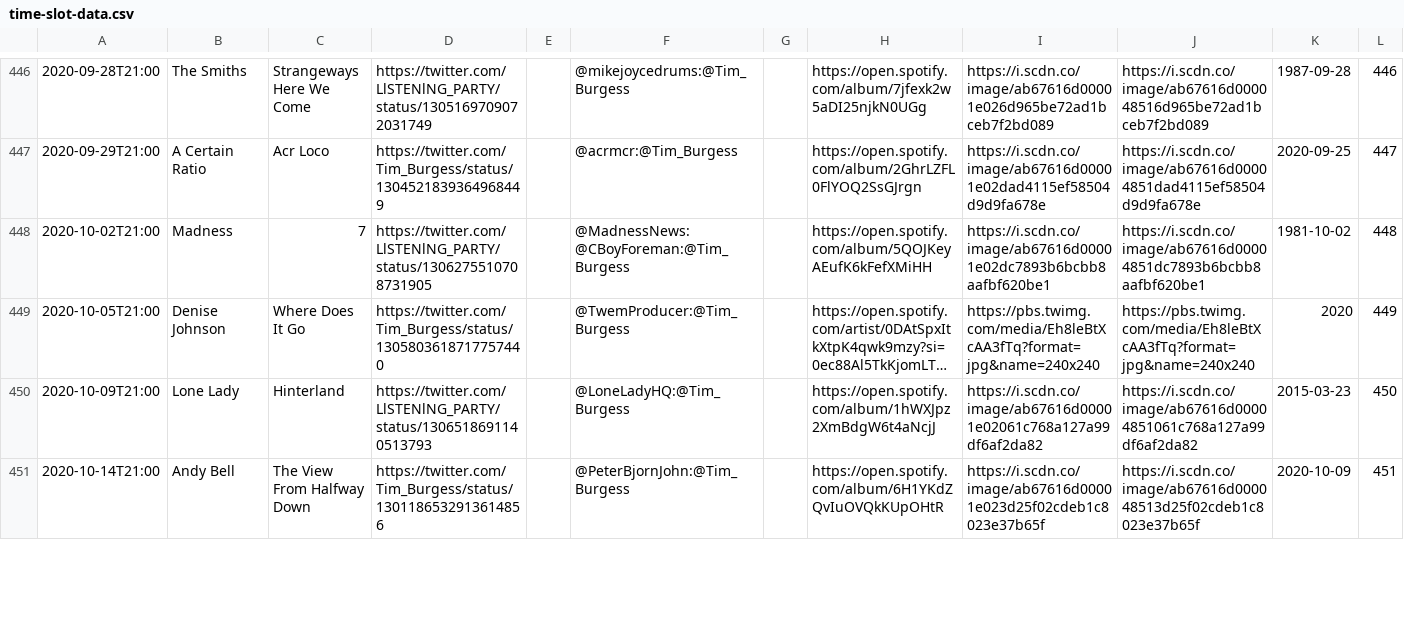
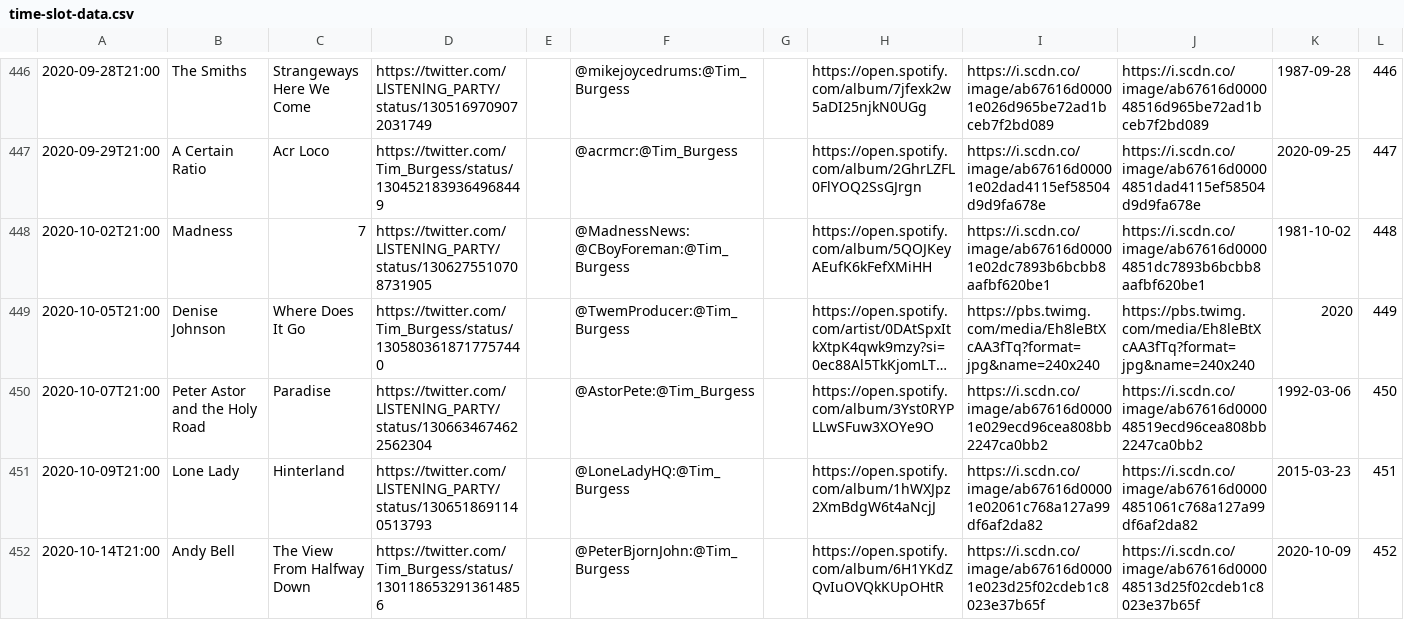
Before and after one commit to matbroughty/timstwitterlisteningparty, a CSV file: data/time-slot-data.csv, drawn as a sheet; only a part is shown, gaps mark what is left out; long unchanged cells end in …; addresses are those after the commit; the diff covers the shown part only; the diff names each change by its address in the sheet, - before the commit and + after, or states it on an @@ line.

Commit message:
Collections 17th and 18th + Pete Astor

```diff
--- a/data/time-slot-data.csv
+++ b/data/time-slot-data.csv
+row 450: 2020-10-07T21:00 | Peter Astor and the Holy Road | Paradise | https://twitter.com/LlSTENlNG_PARTY/status/1306634674622562304 |  | @AstorPete:@Tim_Burgess |  | https://open.spotify.com/album/3Yst0RYPLLwSFuw3XOYe9O | https://i.scdn.co/image/ab67616d00001e029ecd96cea808bb2247ca0bb2 | https://i.scdn.co/image/ab67616d000048519ecd96cea808bb2247ca0bb2 | 1992-03-06 | 450
-L451: 450
+L451: 451
-L452: 451
+L452: 452
```
Also changed, not shown: 8 edited cells elsewhere in this file, 9 other files.
